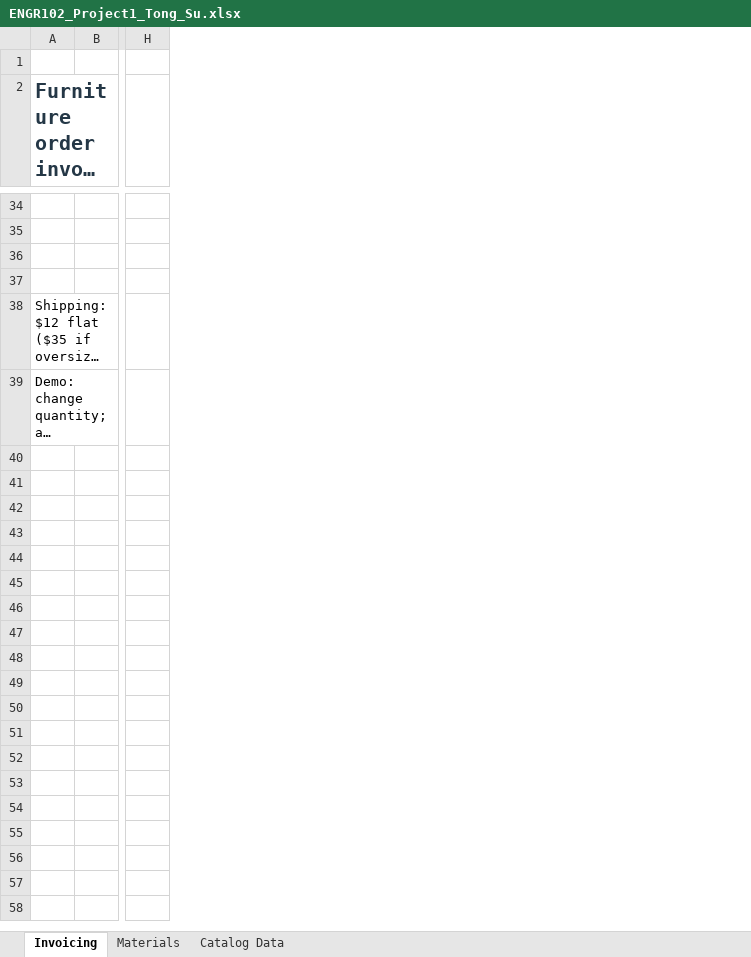
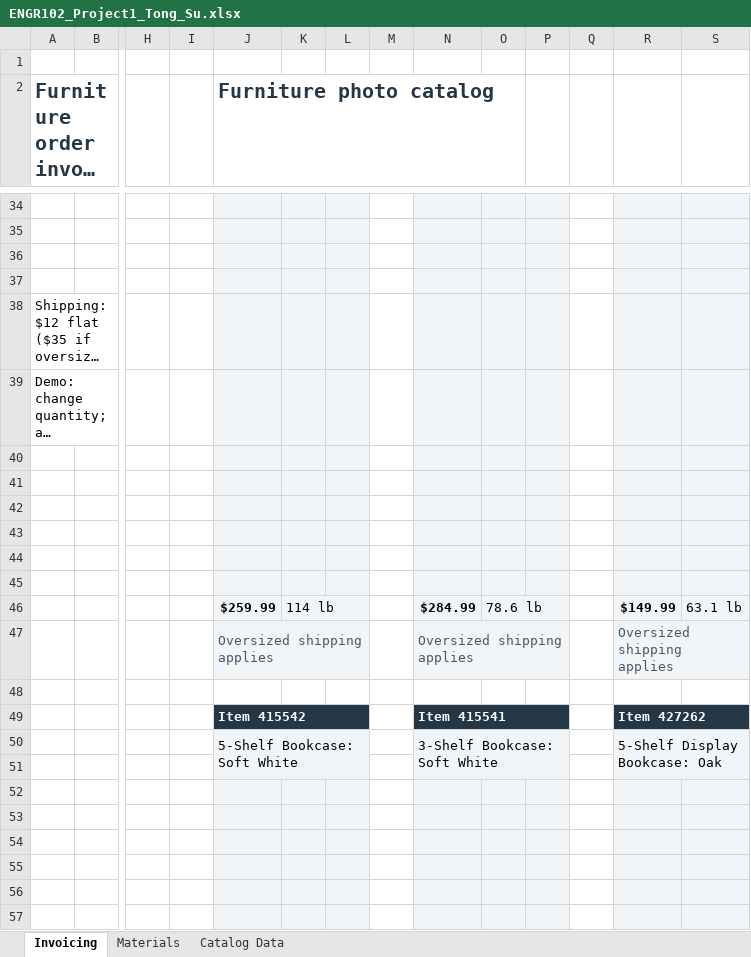
Before and after one commit to OutisNemosseus/zhihu-physics-notes, an Excel workbook: docs/course-practice/engr102/project-1/ENGR102_Project1_Tong_Su.xlsx, sheet Invoicing, drawn as a sheet; only a part is shown, gaps mark what is left out; long unchanged cells end in …; values as stored, in another font and other column widths than the file's, no borders; charts and pictures and conditional formats not drawn; rows hold the shown columns only; the diff covers the shown part only; the diff names each change by its address in the sheet, - before the commit and + after, or states it on an @@ line.

Commit message:
Add furniture photo catalog to Excel interface and project download page

```diff
--- a/docs/course-practice/engr102/project-1/ENGR102_Project1_Tong_Su.xlsx (sheet Invoicing)
+++ b/docs/course-practice/engr102/project-1/ENGR102_Project1_Tong_Su.xlsx (sheet Invoicing)
+column I, empty
+column J (Furniture photo catalog), empty
+column K, empty
+column L, empty
+column M, empty
+column N, empty
+column O, empty
+column P, empty
+column Q, empty
+column R, empty
+column S, empty
+row 40: (empty)
+row 41: (empty)
+row 42: (empty)
+row 43: (empty)
+row 44: (empty)
+row 45: (empty)
+row 46:  |  |  |  | $259.99 | 114 lb |  |  | $284.99 | 78.6 lb |  |  | $149.99 | 63.1 lb
+row 47:  |  |  |  | Oversized shipping applies |  |  |  | Oversized shipping applies |  |  |  | Oversized shipping applies
+row 48: (empty)
+row 49:  |  |  |  | Item 415542 |  |  |  | Item 415541 |  |  |  | Item 427262
+row 50:  |  |  |  | 5-Shelf Bookcase: Soft White |  |  |  | 3-Shelf Bookcase: Soft White |  |  |  | 5-Shelf Display Bookcase: Oak
+row 51: (empty)
+row 52: (empty)
+row 53: (empty)
+row 54: (empty)
+row 55: (empty)
+row 56: (empty)
+row 57: (empty)
```
Also changed, not shown: 15 added rows, 4 edited cells and merged cells elsewhere in this sheet, charts or pictures, 10 other files.
